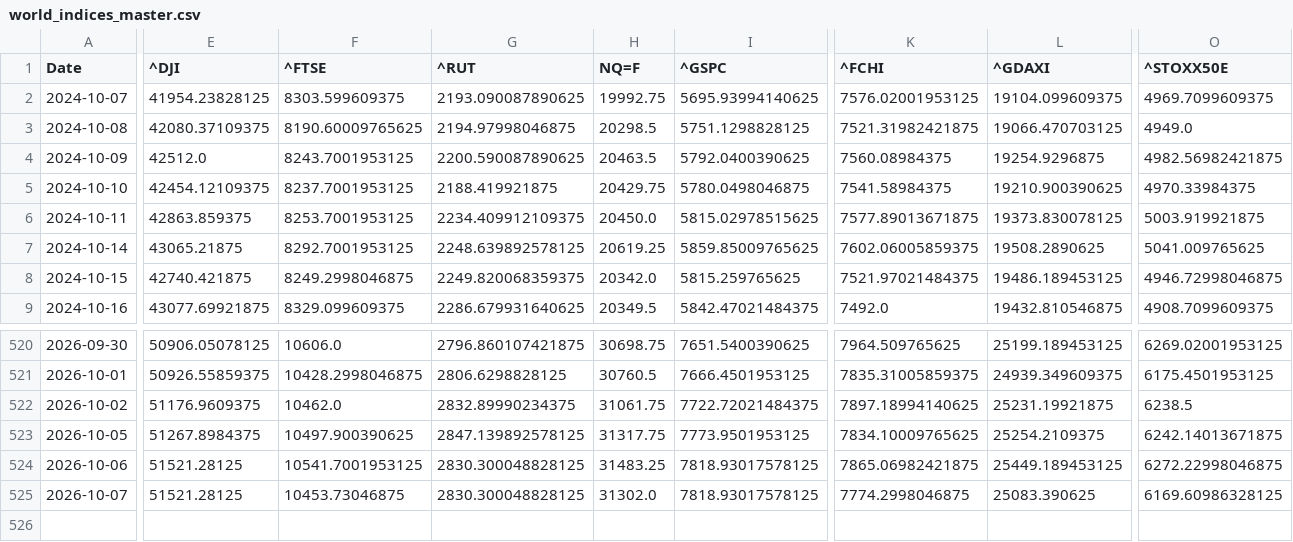
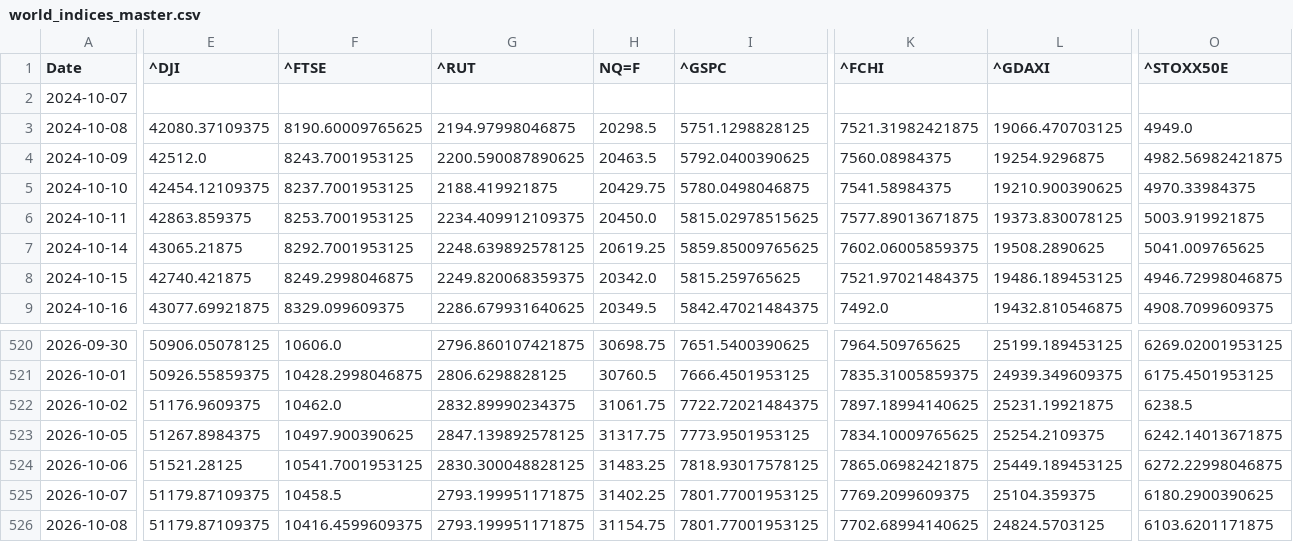
Before and after one commit to rhtjn3-sketch/Stock-Analysis, a CSV file: world_indices_master.csv, drawn as a sheet; only a part is shown, gaps mark what is left out; rows hold the shown columns only; the diff covers the shown part only; the diff names each change by its address in the sheet, - before the commit and + after, or states it on an @@ line.

Commit message:
Automated Market Data Update

```diff
--- a/world_indices_master.csv
+++ b/world_indices_master.csv
-E2 (^DJI): 41954.23828125
+E2 (^DJI): (empty)
-F2 (^FTSE): 8303.599609375
+F2 (^FTSE): (empty)
-G2 (^RUT): 2193.090087890625
+G2 (^RUT): (empty)
-H2 (NQ=F): 19992.75
+H2 (NQ=F): (empty)
-I2 (^GSPC): 5695.93994140625
+I2 (^GSPC): (empty)
-K2 (^FCHI): 7576.02001953125
+K2 (^FCHI): (empty)
-L2 (^GDAXI): 19104.099609375
+L2 (^GDAXI): (empty)
-O2 (^STOXX50E): 4969.7099609375
+O2 (^STOXX50E): (empty)
-E525 (^DJI): 51521.28125
+E525 (^DJI): 51179.87109375
-F525 (^FTSE): 10453.73046875
+F525 (^FTSE): 10458.5
-G525 (^RUT): 2830.300048828125
+G525 (^RUT): 2793.199951171875
-H525 (NQ=F): 31302.0
+H525 (NQ=F): 31402.25
-I525 (^GSPC): 7818.93017578125
+I525 (^GSPC): 7801.77001953125
-K525 (^FCHI): 7774.2998046875
+K525 (^FCHI): 7769.2099609375
-L525 (^GDAXI): 25083.390625
+L525 (^GDAXI): 25104.359375
-O525 (^STOXX50E): 6169.60986328125
+O525 (^STOXX50E): 6180.2900390625
+row 526: 2026-10-08 | 51179.87109375 | 10416.4599609375 | 2793.199951171875 | 31154.75 | 7801.77001953125 | 7702.68994140625 | 24824.5703125 | 6103.6201171875
```
Also changed, not shown: 11 edited cells elsewhere in this file, macro_master.csv, nifty_indices_master.csv, 4 other files.
